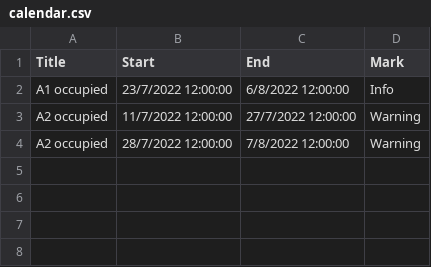
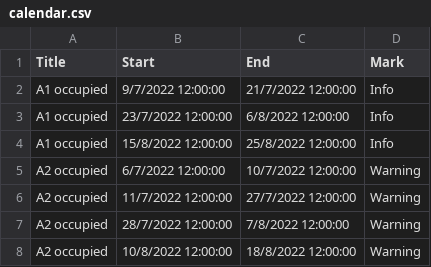
Before and after one commit to klicanet/klicanet.github.io-ARCHIVE, a CSV file: calendar.csv, drawn as a sheet.

Commit message:
Update calendar.csv

```diff
--- a/calendar.csv
+++ b/calendar.csv
@@ -1,4 +1,8 @@
 Title,Start,End,Mark,
+A1 occupied,9/7/2022 12:00:00,21/7/2022 12:00:00,Info,
 A1 occupied,23/7/2022 12:00:00,6/8/2022 12:00:00,Info,
+A1 occupied,15/8/2022 12:00:00,25/8/2022 12:00:00,Info,
+A2 occupied,6/7/2022 12:00:00,10/7/2022 12:00:00,Warning,
 A2 occupied,11/7/2022 12:00:00,27/7/2022 12:00:00,Warning,
 A2 occupied,28/7/2022 12:00:00,7/8/2022 12:00:00,Warning,
+A2 occupied,10/8/2022 12:00:00,18/8/2022 12:00:00,Warning,
```
